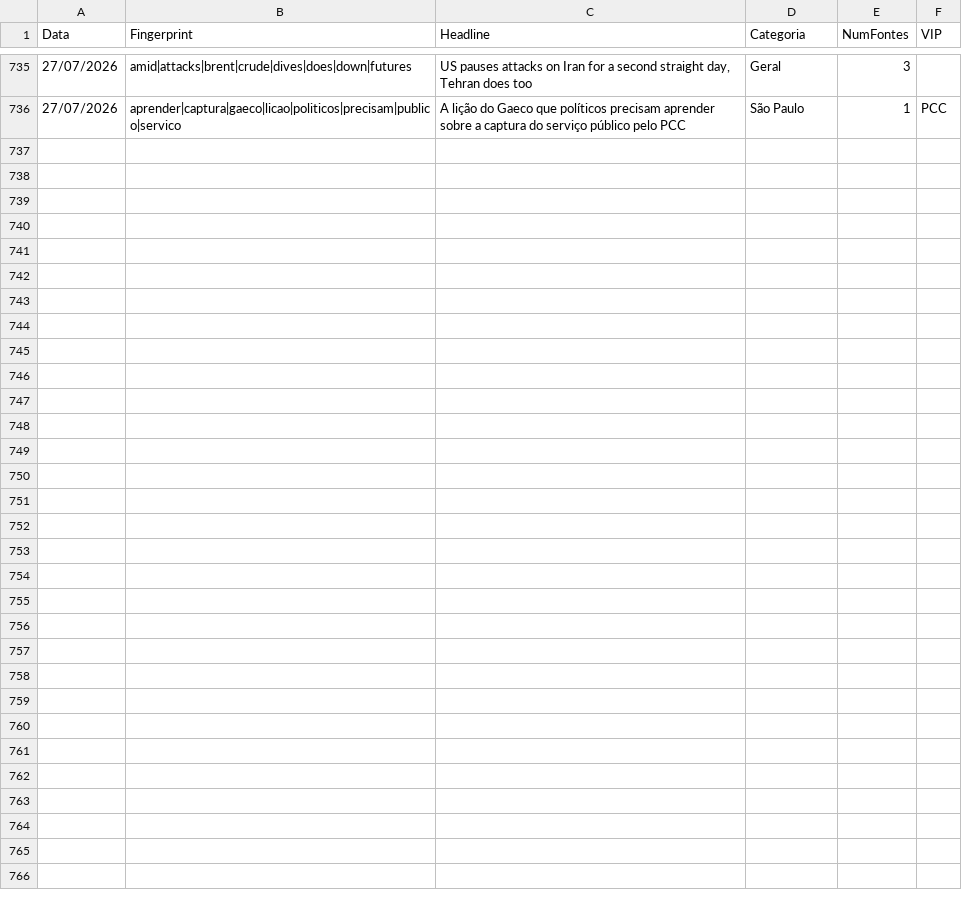
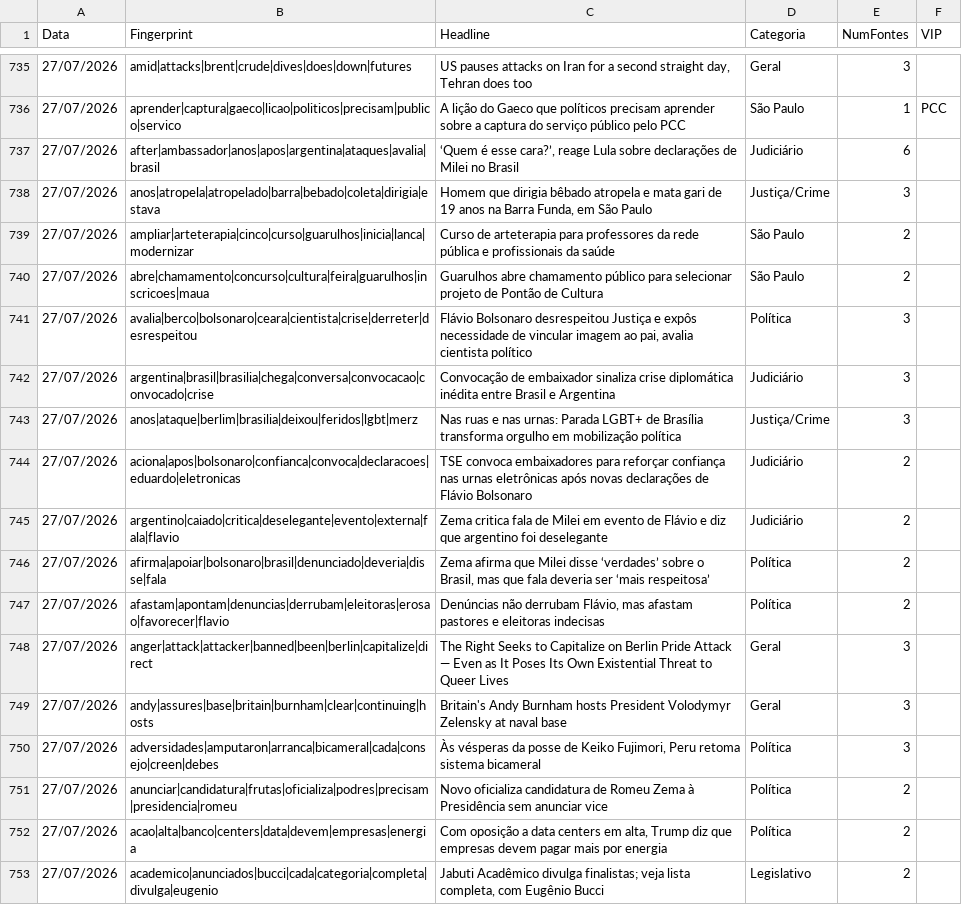
Before and after one commit to GuilhermeACRusso/monitor-de-not-cias, a CSV file: news_ledger.csv, drawn as a sheet; only a part is shown, gaps mark what is left out; the diff names each change by its address in the sheet, - before the commit and + after, or states it on an @@ line.

```diff
--- a/news_ledger.csv
+++ b/news_ledger.csv
+row 737: 27/07/2026 | after|ambassador|anos|apos|argentina|ataques|avalia|brasil | ‘Quem é esse cara?’, reage Lula sobre declarações de Milei no Brasil | Judiciário | 6
+row 738: 27/07/2026 | anos|atropela|atropelado|barra|bebado|coleta|dirigia|estava | Homem que dirigia bêbado atropela e mata gari de 19 anos na Barra Funda, em São Paulo | Justiça/Crime | 3
+row 739: 27/07/2026 | ampliar|arteterapia|cinco|curso|guarulhos|inicia|lanca|modernizar | Curso de arteterapia para professores da rede pública e profissionais da saúde | São Paulo | 2
+row 740: 27/07/2026 | abre|chamamento|concurso|cultura|feira|guarulhos|inscricoes|maua | Guarulhos abre chamamento público para selecionar projeto de Pontão de Cultura | São Paulo | 2
+row 741: 27/07/2026 | avalia|berco|bolsonaro|ceara|cientista|crise|derreter|desrespeitou | Flávio Bolsonaro desrespeitou Justiça e expôs necessidade de vincular imagem ao pai, avalia cientista político | Política | 3
+row 742: 27/07/2026 | argentina|brasil|brasilia|chega|conversa|convocacao|convocado|crise | Convocação de embaixador sinaliza crise diplomática inédita entre Brasil e Argentina | Judiciário | 3
+row 743: 27/07/2026 | anos|ataque|berlim|brasilia|deixou|feridos|lgbt|merz | Nas ruas e nas urnas: Parada LGBT+ de Brasília transforma orgulho em mobilização política | Justiça/Crime | 3
+row 744: 27/07/2026 | aciona|apos|bolsonaro|confianca|convoca|declaracoes|eduardo|eletronicas | TSE convoca embaixadores para reforçar confiança nas urnas eletrônicas após novas declarações de Flávio Bolsonaro | Judiciário | 2
+row 745: 27/07/2026 | argentino|caiado|critica|deselegante|evento|externa|fala|flavio | Zema critica fala de Milei em evento de Flávio e diz que argentino foi deselegante | Judiciário | 2
+row 746: 27/07/2026 | afirma|apoiar|bolsonaro|brasil|denunciado|deveria|disse|fala | Zema afirma que Milei disse ‘verdades’ sobre o Brasil, mas que fala deveria ser ‘mais respeitosa’ | Política | 2
+row 747: 27/07/2026 | afastam|apontam|denuncias|derrubam|eleitoras|erosao|favorecer|flavio | Denúncias não derrubam Flávio, mas afastam pastores e eleitoras indecisas | Política | 2
+row 748: 27/07/2026 | anger|attack|attacker|banned|been|berlin|capitalize|direct | The Right Seeks to Capitalize on Berlin Pride Attack — Even as It Poses Its Own Existential Threat to Queer Lives | Geral | 3
+row 749: 27/07/2026 | andy|assures|base|britain|burnham|clear|continuing|hosts | Britain's Andy Burnham hosts President Volodymyr Zelensky at naval base | Geral | 3
+row 750: 27/07/2026 | adversidades|amputaron|arranca|bicameral|cada|consejo|creen|debes | Às vésperas da posse de Keiko Fujimori, Peru retoma sistema bicameral | Política | 3
+row 751: 27/07/2026 | anunciar|candidatura|frutas|oficializa|podres|precisam|presidencia|romeu | Novo oficializa candidatura de Romeu Zema à Presidência sem anunciar vice | Política | 2
+row 752: 27/07/2026 | acao|alta|banco|centers|data|devem|empresas|energia | Com oposição a data centers em alta, Trump diz que empresas devem pagar mais por energia | Política | 2
+row 753: 27/07/2026 | academico|anunciados|bucci|cada|categoria|completa|divulga|eugenio | Jabuti Acadêmico divulga finalistas; veja lista completa, com Eugênio Bucci | Legislativo | 2
```
Also changed, not shown: news_graph_entities.csv, news_graph_events.csv, 1 other file.
